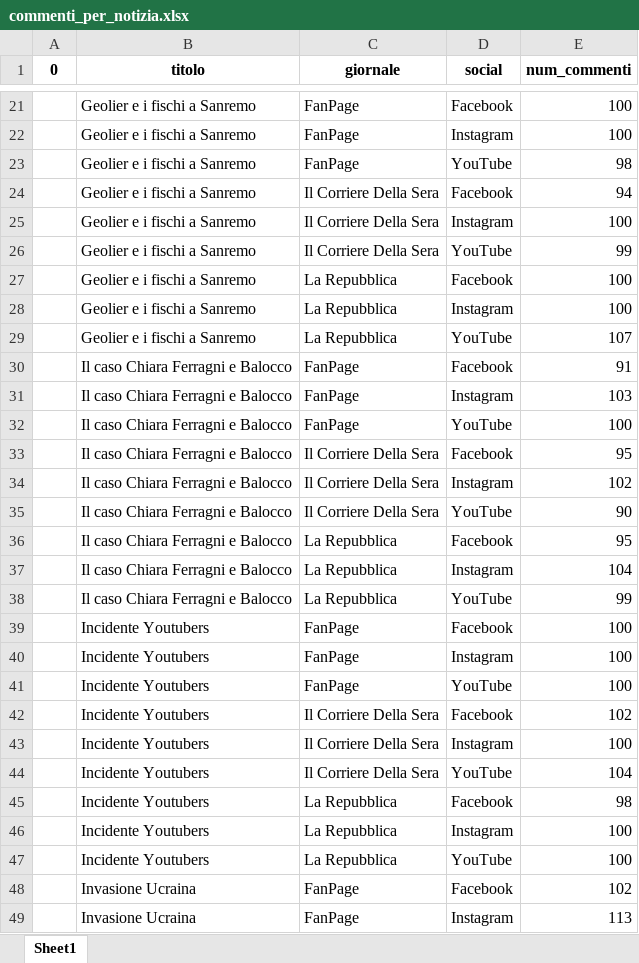
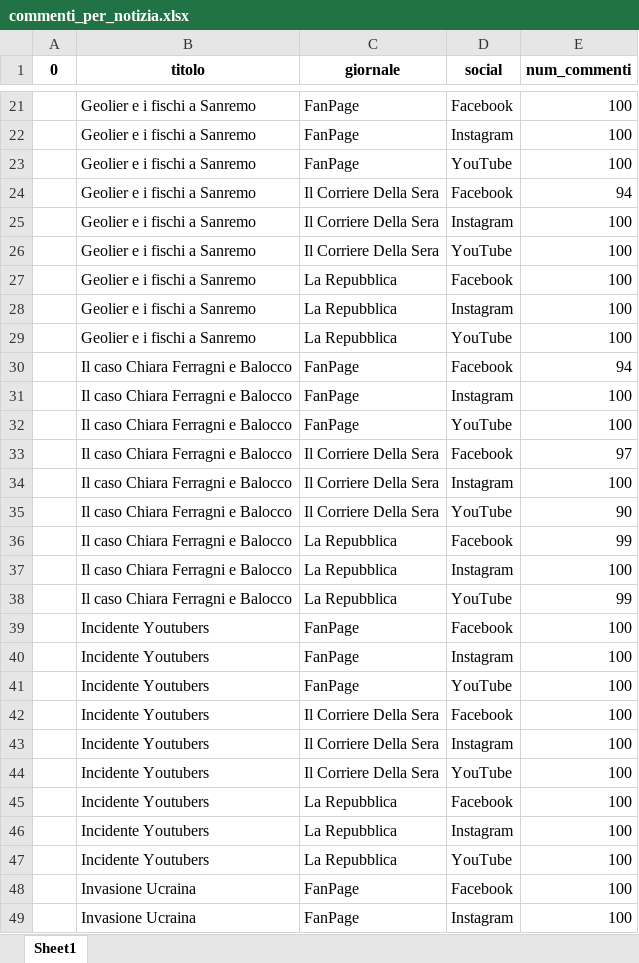
Before and after one commit to UniRoby/RetiGeografiche, an Excel workbook: File_Excel/commenti_per_notizia.xlsx, sheet Sheet1, drawn as a sheet; only a part is shown, gaps mark what is left out; values as stored, in another font and other column widths than the file's, no borders; the diff covers the shown part only; the diff names each change by its address in the sheet, - before the commit and + after, or states it on an @@ line.

```diff
--- a/File_Excel/commenti_per_notizia.xlsx (sheet Sheet1)
+++ b/File_Excel/commenti_per_notizia.xlsx (sheet Sheet1)
-E23 (num_commenti): 98
+E23 (num_commenti): 100
-E26 (num_commenti): 99
+E26 (num_commenti): 100
-E29 (num_commenti): 107
+E29 (num_commenti): 100
-E30 (num_commenti): 91
+E30 (num_commenti): 94
-E31 (num_commenti): 103
+E31 (num_commenti): 100
-E33 (num_commenti): 95
+E33 (num_commenti): 97
-E34 (num_commenti): 102
+E34 (num_commenti): 100
-E36 (num_commenti): 95
+E36 (num_commenti): 99
-E37 (num_commenti): 104
+E37 (num_commenti): 100
-E42 (num_commenti): 102
+E42 (num_commenti): 100
-E44 (num_commenti): 104
+E44 (num_commenti): 100
-E45 (num_commenti): 98
+E45 (num_commenti): 100
-E48 (num_commenti): 102
+E48 (num_commenti): 100
-E49 (num_commenti): 113
+E49 (num_commenti): 100
```
Also changed, not shown: 3 added rows and 64 edited cells elsewhere in this sheet, File_Excel/commenti_odio_per_notizia.xlsx, File_Excel/commenti_odio_per_notizia_cronaca_nera.xlsx, 55 other files.
